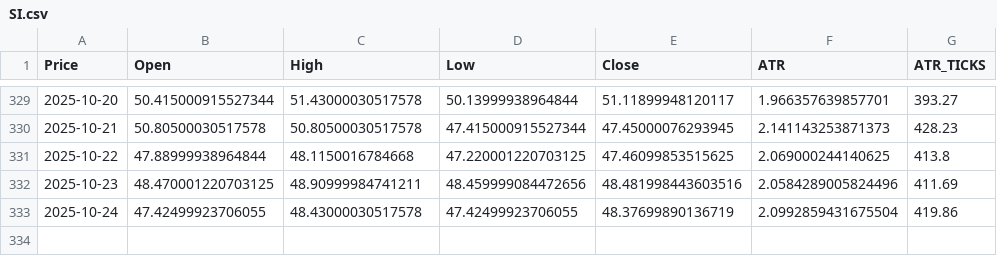
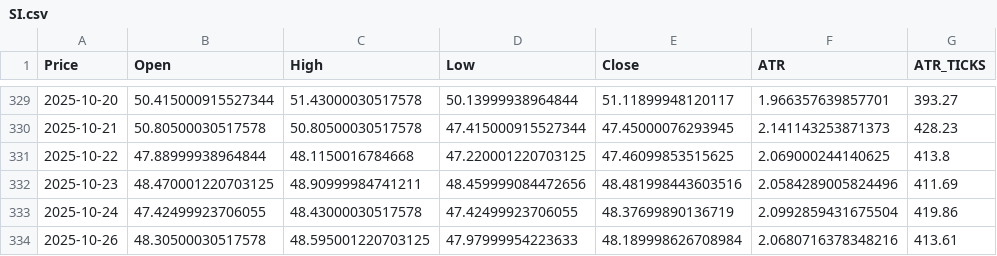
Before and after one commit to tusiklavan13/QuickLot, a CSV file: history/SI.csv, drawn as a sheet; only a part is shown, gaps mark what is left out; the diff names each change by its address in the sheet, - before the commit and + after, or states it on an @@ line.

Commit message:
chore(history): update CSV + market-history.json

```diff
--- a/history/SI.csv
+++ b/history/SI.csv
+row 334: 2025-10-26 | 48.30500030517578 | 48.595001220703125 | 47.97999954223633 | 48.189998626708984 | 2.0680716378348216 | 413.61
```
Also changed, not shown: history/CL.csv, history/HG.csv, 16 other files.
